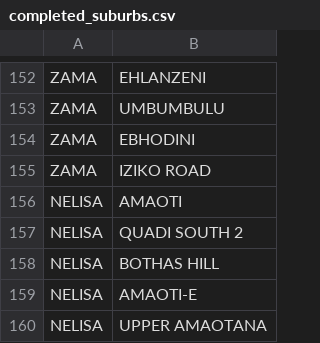
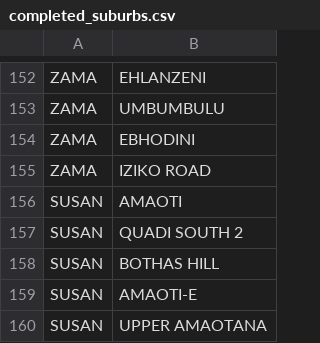
Before and after one commit to Sphe77/Rural-Adrresing, a CSV file: completed_suburbs.csv, drawn as a sheet; only a part is shown, gaps mark what is left out.

Commit message:
Restore completed_suburbs.csv with original data

```diff
--- a/completed_suburbs.csv
+++ b/completed_suburbs.csv
@@ -155,6 +155,6 @@ ZAMA,EBHODINI
 ZAMA,IZIKO ROAD
-NELISA,AMAOTI
-NELISA,QUADI SOUTH 2
-NELISA,BOTHAS HILL
-NELISA,AMAOTI-E
-NELISA,UPPER AMAOTANA
+SUSAN,AMAOTI
+SUSAN,QUADI SOUTH 2
+SUSAN,BOTHAS HILL
+SUSAN,AMAOTI-E
+SUSAN,UPPER AMAOTANA
```
